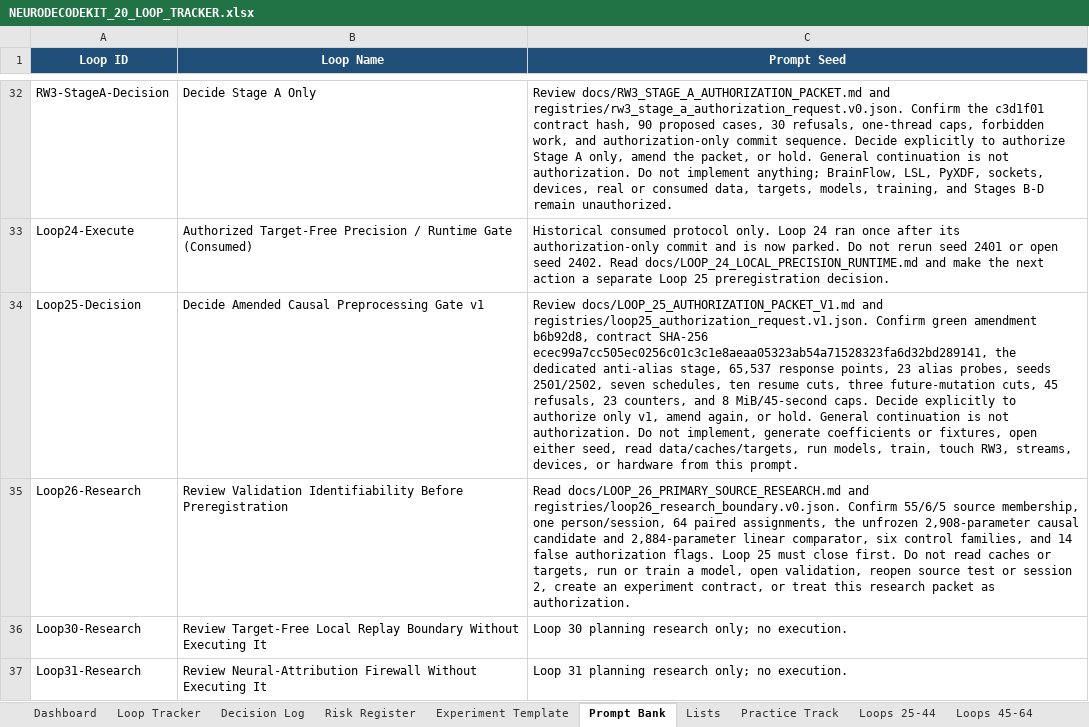
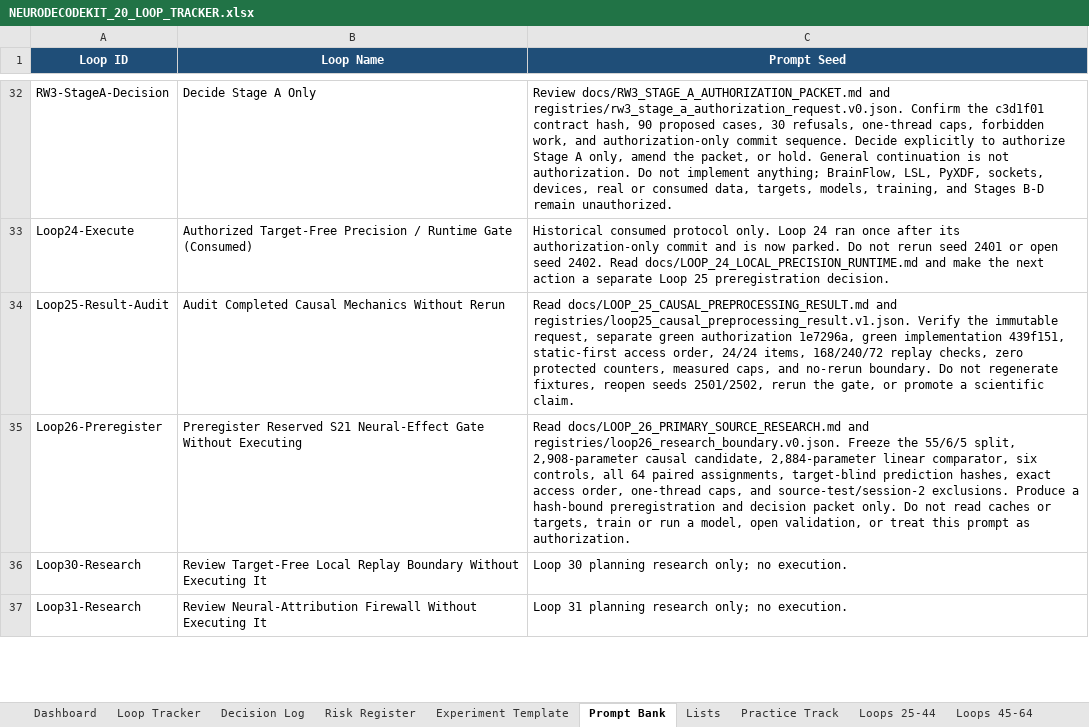
Before and after one commit to CheickDiakite-yikes/neurodecodekit, an Excel workbook: docs/NEURODECODEKIT_20_LOOP_TRACKER.xlsx, sheet Prompt Bank, drawn as a sheet; only a part is shown, gaps mark what is left out; values as stored, in another font and other column widths than the file's, no borders; table styles not drawn; removed rows and columns are numbered as before the commit, all else as after; the diff names each change by its address in the sheet, - before the commit and + after, or states it on an @@ line.

Commit message:
Close Loop 25 causal preprocessing mechanics

```diff
--- a/docs/NEURODECODEKIT_20_LOOP_TRACKER.xlsx (sheet Prompt Bank)
+++ b/docs/NEURODECODEKIT_20_LOOP_TRACKER.xlsx (sheet Prompt Bank)
-row 34: Loop25-Decision | Decide Amended Causal Preprocessing Gate v1 | Review docs/LOOP_25_AUTHORIZATION_PACKET_V1.md and registries/loop25_authorization_request.v1.json. Confirm green amendment b6b92d8, contract SHA-256 ecec99a7cc505ec0256c01c3c1e8aeaa05323ab54a71528323fa6d32bd289141, the dedicated anti-alias stage, 65,537 response points, 23 alias probes, seeds 2501/2502, seven schedules, ten resume cuts, three future-mutation cuts, 45 refusals, 23 counters, and 8 MiB/45-second caps. Decide explicitly to authorize only v1, amend again, or hold. General continuation is not authorization. Do not implement, generate coefficients or fixtures, open either seed, read data/caches/targets, run models, train, touch RW3, streams, devices, or hardware from this prompt.
-row 35: Loop26-Research | Review Validation Identifiability Before Preregistration | Read docs/LOOP_26_PRIMARY_SOURCE_RESEARCH.md and registries/loop26_research_boundary.v0.json. Confirm 55/6/5 source membership, one person/session, 64 paired assignments, the unfrozen 2,908-parameter causal candidate and 2,884-parameter linear comparator, six control families, and 14 false authorization flags. Loop 25 must close first. Do not read caches or targets, run or train a model, open validation, reopen source test or session 2, create an experiment contract, or treat this research packet as authorization.
+row 34: Loop25-Result-Audit | Audit Completed Causal Mechanics Without Rerun | Read docs/LOOP_25_CAUSAL_PREPROCESSING_RESULT.md and registries/loop25_causal_preprocessing_result.v1.json. Verify the immutable request, separate green authorization 1e7296a, green implementation 439f151, static-first access order, 24/24 items, 168/240/72 replay checks, zero protected counters, measured caps, and no-rerun boundary. Do not regenerate fixtures, reopen seeds 2501/2502, rerun the gate, or promote a scientific claim.
+row 35: Loop26-Preregister | Preregister Reserved S21 Neural-Effect Gate Without Executing | Read docs/LOOP_26_PRIMARY_SOURCE_RESEARCH.md and registries/loop26_research_boundary.v0.json. Freeze the 55/6/5 split, 2,908-parameter causal candidate, 2,884-parameter linear comparator, six controls, all 64 paired assignments, target-blind prediction hashes, exact access order, one-thread caps, and source-test/session-2 exclusions. Produce a hash-bound preregistration and decision packet only. Do not read caches or targets, train or run a model, open validation, or treat this prompt as authorization.
```
Also changed, not shown: sheet Loops 25-44, sheet Loops 45-64, sheet Decision Log, sheet Dashboard, charts or pictures, 17 other files.
